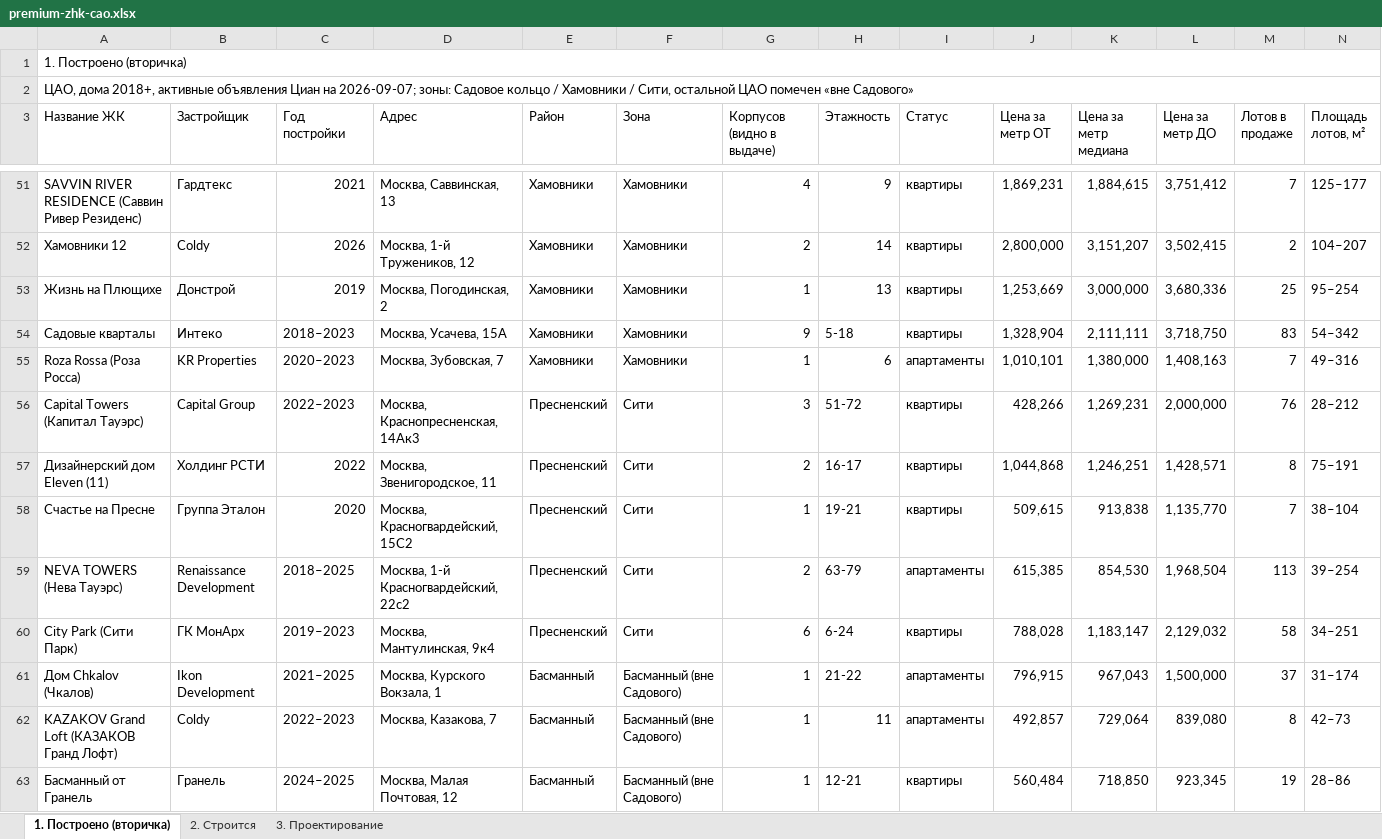
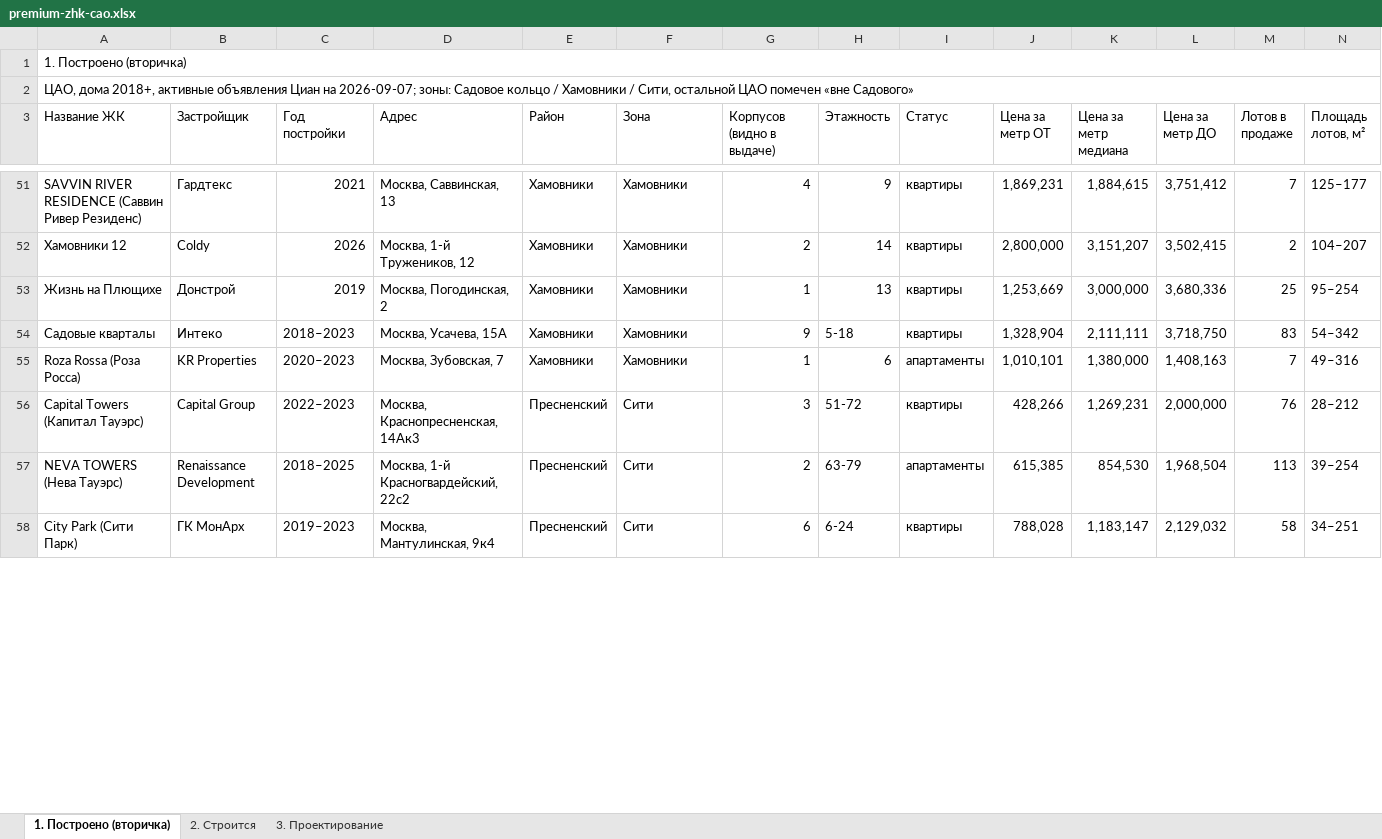
Before and after one commit to parfentsevandrey-blip/test, an Excel workbook: docs/premium-cao/premium-zhk-cao.xlsx, sheet 1. Построено (вторичка), drawn as a sheet; only a part is shown, gaps mark what is left out; values as stored, in another font and other column widths than the file's, no cell formats; rows hold the shown columns only; the diff covers the shown part only; the diff names each change by its address in the sheet, - before the commit and + after, or states it on an @@ line.

```diff
--- a/docs/premium-cao/premium-zhk-cao.xlsx (sheet 1. Построено (вторичка))
+++ b/docs/premium-cao/premium-zhk-cao.xlsx (sheet 1. Построено (вторичка))
-row 57: Дизайнерский дом Eleven (11) | Холдинг РСТИ | 2022 | Москва, Звенигородское, 11 | Пресненский | Сити | 2 | 16-17 | квартиры | 1,044,868 | 1,246,251 | 1,428,571 | 8 | 75–191
-row 58: Счастье на Пресне | Группа Эталон | 2020 | Москва, Красногвардейский, 15С2 | Пресненский | Сити | 1 | 19-21 | квартиры | 509,615 | 913,838 | 1,135,770 | 7 | 38–104
-row 61: Дом Chkalov (Чкалов) | Ikon Development | 2021–2025 | Москва, Курского Вокзала, 1 | Басманный | Басманный (вне Садового) | 1 | 21-22 | апартаменты | 796,915 | 967,043 | 1,500,000 | 37 | 31–174
-row 62: KAZAKOV Grand Loft (КАЗАКОВ Гранд Лофт) | Coldy | 2022–2023 | Москва, Казакова, 7 | Басманный | Басманный (вне Садового) | 1 | 11 | апартаменты | 492,857 | 729,064 | 839,080 | 8 | 42–73
-row 63: Басманный от Гранель | Гранель | 2024–2025 | Москва, Малая Почтовая, 12 | Басманный | Басманный (вне Садового) | 1 | 12-21 | квартиры | 560,484 | 718,850 | 923,345 | 19 | 28–86
```
Also changed, not shown: 14 removed rows and 9 edited cells elsewhere in this sheet, sheet 2. Строится, sheet 3. Проектирование, cell formats, 3 other files.
